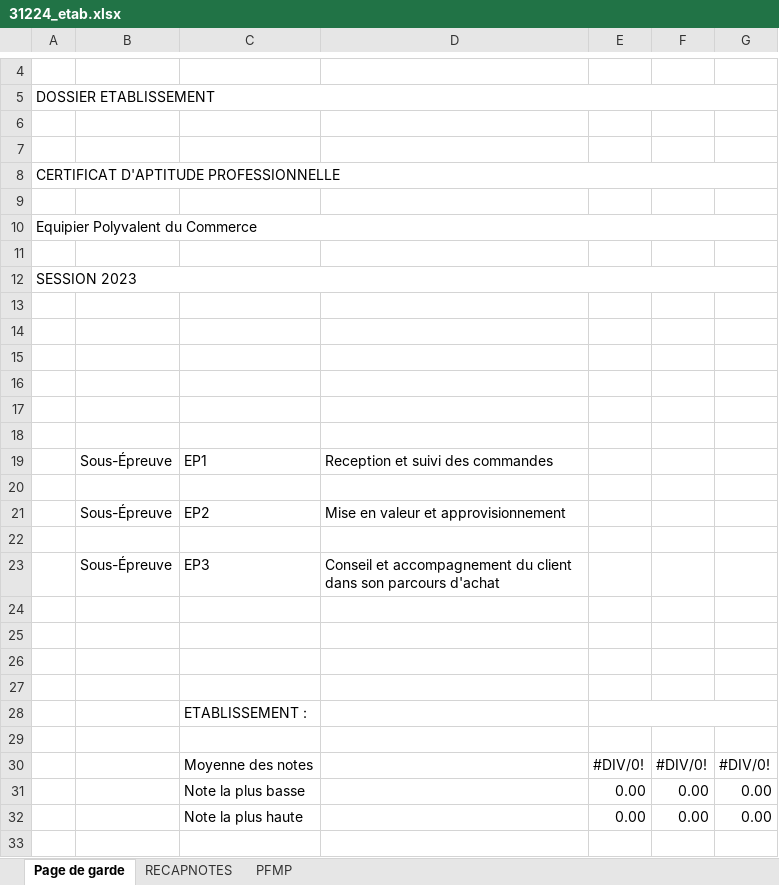
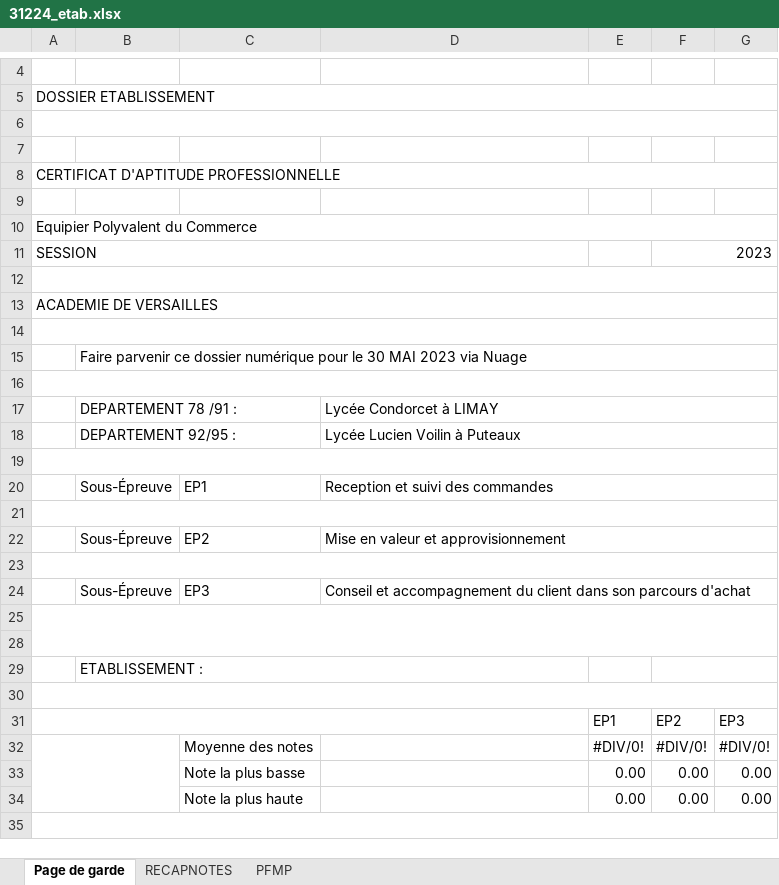
Before and after one commit to ntec19/ALIDade, an Excel workbook: MODELES/31224_etab.xlsx, sheet Page de garde, drawn as a sheet; only a part is shown, gaps mark what is left out; values as stored, in another font and other column widths than the file's, no cell formats; charts and pictures not drawn; removed rows and columns are numbered as before the commit, all else as after; the diff covers the shown part only; the diff names each change by its address in the sheet, - before the commit and + after, or states it on an @@ line.

```diff
--- a/MODELES/31224_etab.xlsx (sheet Page de garde)
+++ b/MODELES/31224_etab.xlsx (sheet Page de garde)
+A6:G6 merged
+row 11: SESSION |  |  |  |  | 2023
+A12:G12 merged
-A13: SESSION 2023
+A13: ACADEMIE DE VERSAILLES
+A14:G14 merged
@@ row 42 moved to row 15: Faire parvenir ce dossier numérique pour… @@
+A16:G16 merged
-row 17: (empty)
+row 17:  | DEPARTEMENT 78 /91 : |  | Lycée Condorcet à LIMAY
+D17:G17 merged
-row 18: (empty)
+row 18:  | DEPARTEMENT 92/95 : |  | Lycée Lucien Voilin à Puteaux
+D18:G18 merged
-row 17: (empty)
+A19:G19 merged
+D20:G20 merged
+A21:G21 merged
+D22:G22 merged
+A23:G23 merged
+D24:G24 merged
+A25:G28 merged
+row 29:  | ETABLISSEMENT :
+A30:G30 merged
+A31:D31 merged
-row 31: (empty)
+row 31:  |  |  |  | EP1 | EP2 | EP3
-row 28:  |  | ETABLISSEMENT :
-row 29: (empty)
+A32:B34 merged
+A35:G35 merged
```
Also changed, not shown: 7 removed rows, 1 edited cell and merged cells elsewhere in this sheet, sheet PFMP, sheet RECAPNOTES, cell formats, charts or pictures, MODELES/31213.xlsx, MODELES/31213_etab.xlsx, 15 other files.
